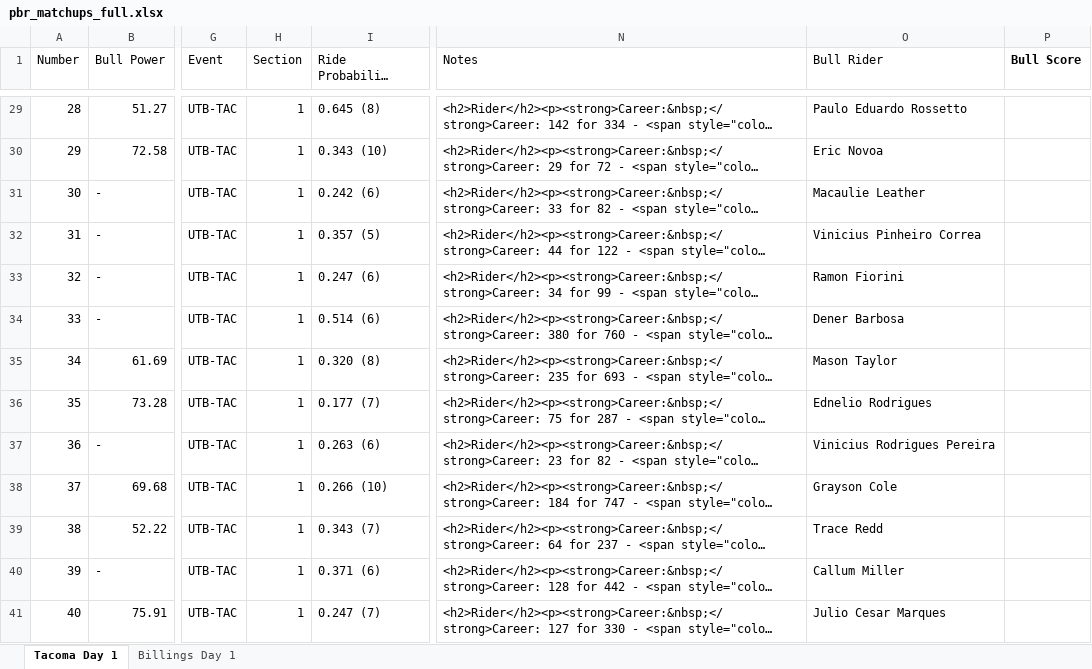
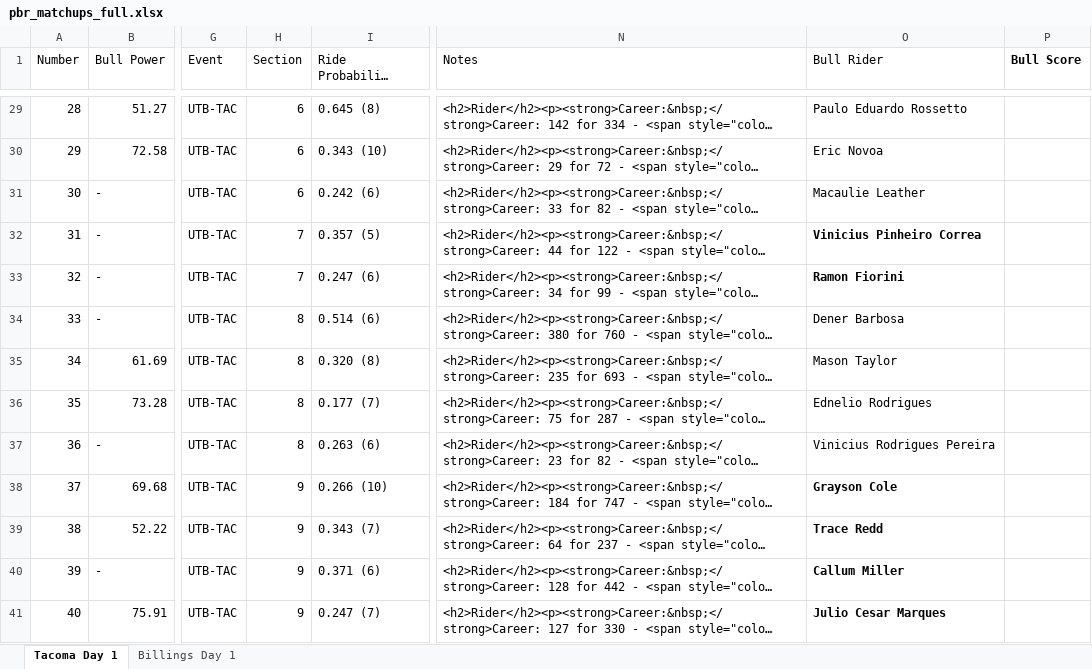
Before and after one commit to Cdiggity0/rankratings, an Excel workbook: data/pbr_matchups_full.xlsx, sheet Tacoma Day 1, drawn as a sheet; only a part is shown, gaps mark what is left out; long unchanged cells end in …; values as stored, in another font and other column widths than the file's, no borders; the diff covers the shown part only; the diff names each change by its address in the sheet, - before the commit and + after, or states it on an @@ line.

```diff
--- a/data/pbr_matchups_full.xlsx (sheet Tacoma Day 1)
+++ b/data/pbr_matchups_full.xlsx (sheet Tacoma Day 1)
-H29:H31 (Section): 1
+H29:H31 (Section): 6
-H32:H33 (Section): 1
+H32:H33 (Section): 7
-O32:O33 bold: off
+O32:O33 bold: on
-H34:H37 (Section): 1
+H34:H37 (Section): 8
-H38:H41 (Section): 1
+H38:H41 (Section): 9
-O38:O41 bold: off
+O38:O41 bold: on
```
Also changed, not shown: 31 edited cells and cell formats elsewhere in this sheet.
